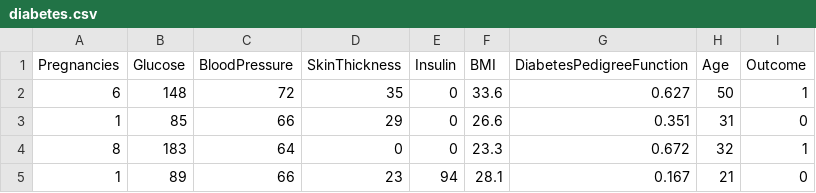
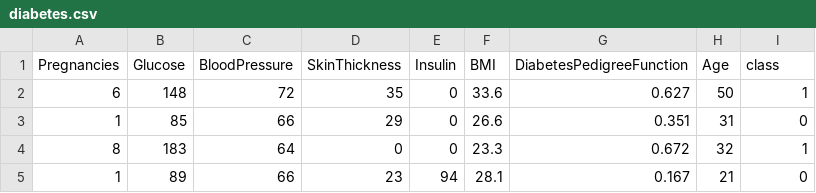
Before and after one commit to cromero294/noise-based-classifier, a CSV file: datasets/diabetes.csv, drawn as a sheet; only a part is shown.

```diff
--- a/datasets/diabetes.csv
+++ b/datasets/diabetes.csv
@@ -1,2 +1,2 @@
-Pregnancies,Glucose,BloodPressure,SkinThickness,Insulin,BMI,DiabetesPedigreeFunction,Age,Outcome
+Pregnancies,Glucose,BloodPressure,SkinThickness,Insulin,BMI,DiabetesPedigreeFunction,Age,class
 6,148,72,35,0,33.6,0.627,50,1
```
Also changed, not shown: 57 other files.
